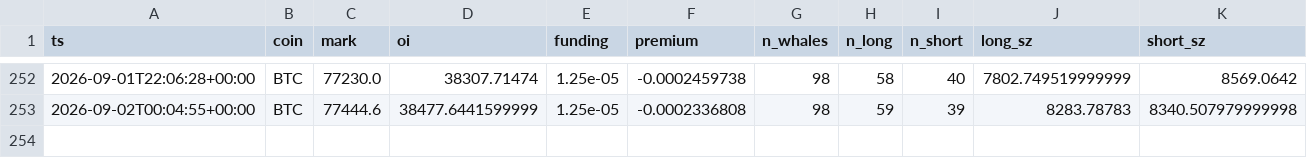
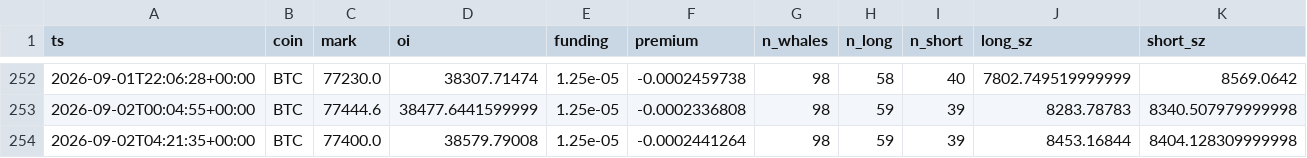
Before and after one commit to usa519831-tech/hl-whale-tracker, a CSV file: data/agg_BTC.csv, drawn as a sheet; only a part is shown, gaps mark what is left out; rows hold the shown columns only; the diff names each change by its address in the sheet, - before the commit and + after, or states it on an @@ line.

```diff
--- a/data/agg_BTC.csv
+++ b/data/agg_BTC.csv
+row 254: 2026-09-02T04:21:35+00:00 | BTC | 77400.0 | 38579.79008 | 1.25e-05 | -0.0002441264 | 98 | 59 | 39 | 8453.16844 | 8404.128309999998
```
Also changed, not shown: data/agg_SOL.csv, data/events_BTC.csv, 7 other files.
